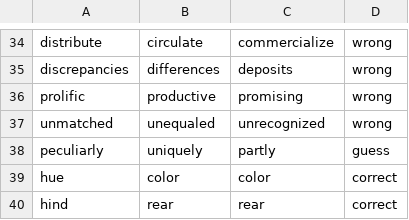
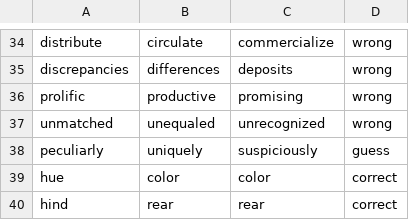
Before and after one commit to jaredcohen1998/comp472-miniproject3, a CSV file: data/glove-twitter-50-model.csv, drawn as a sheet; only a part is shown, gaps mark what is left out.

```diff
--- a/data/glove-twitter-50-model.csv
+++ b/data/glove-twitter-50-model.csv
@@ -37,3 +37,3 @@ prolific,productive,promising,wrong
 unmatched,unequaled,unrecognized,wrong
-peculiarly,uniquely,partly,guess
+peculiarly,uniquely,suspiciously,guess
 hue,color,color,correct
```
Also changed, not shown: data/word2vec-google-news-300-model.csv, 6 other files.
